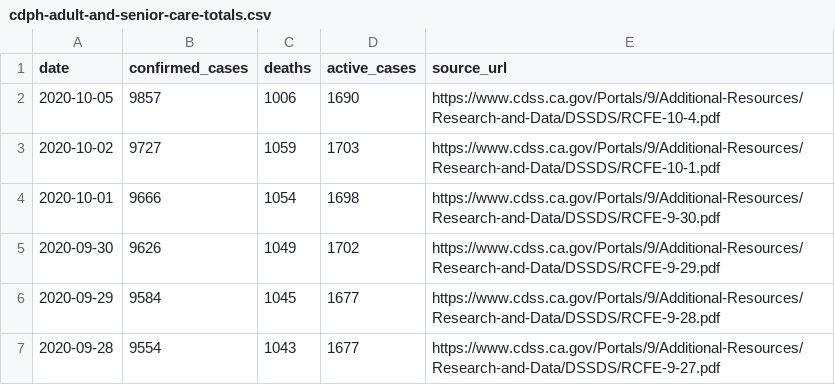
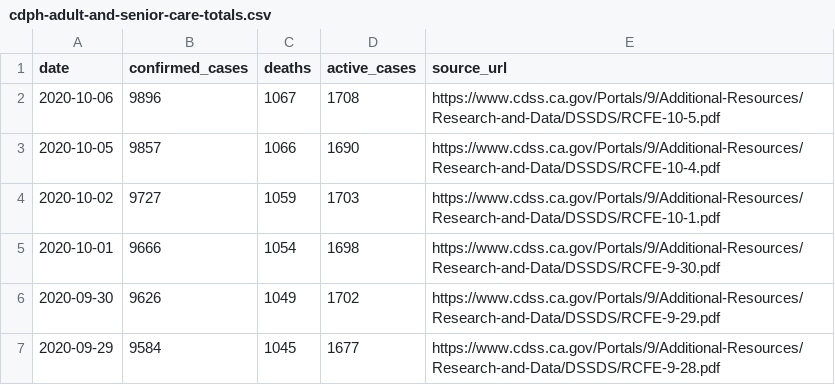
Before and after one commit to datadesk/california-coronavirus-data, a CSV file: cdph-adult-and-senior-care-totals.csv, drawn as a sheet; only a part is shown; the shorter side is filled out with more unchanged rows.

```diff
--- a/cdph-adult-and-senior-care-totals.csv
+++ b/cdph-adult-and-senior-care-totals.csv
@@ -1,3 +1,4 @@
 date,confirmed_cases,deaths,active_cases,source_url
-2020-10-05,9857,1006,1690,https://www.cdss.ca.gov/Portals/9/Additional-Resources/Research-and-Data/DSSDS/RCFE-10-4.pdf
+2020-10-06,9896,1067,1708,https://www.cdss.ca.gov/Portals/9/Additional-Resources/Research-and-Data/DSSDS/RCFE-10-5.pdf
+2020-10-05,9857,1066,1690,https://www.cdss.ca.gov/Portals/9/Additional-Resources/Research-and-Data/DSSDS/RCFE-10-4.pdf
 2020-10-02,9727,1059,1703,https://www.cdss.ca.gov/Portals/9/Additional-Resources/Research-and-Data/DSSDS/RCFE-10-1.pdf
```
Also changed, not shown: cdcr-state-totals.csv, cdph-nursing-home-county-totals.csv, 5 other files.
